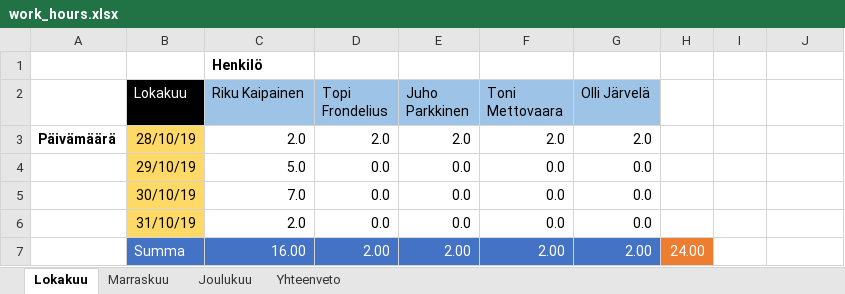
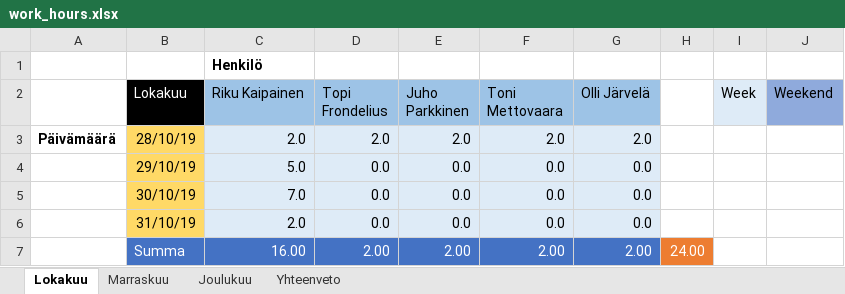
Before and after one commit to karhu12/AudioSamurai, an Excel workbook: work_hours.xlsx, sheet Lokakuu, drawn as a sheet; values as stored, in another font and other column widths than the file's, no borders; the diff names each change by its address in the sheet, - before the commit and + after, or states it on an @@ line.

```diff
--- a/work_hours.xlsx (sheet Lokakuu)
+++ b/work_hours.xlsx (sheet Lokakuu)
-I2: (empty)
+I2: Week
-I2 fill: none
+I2 fill: #DEEBF7
-J2: (empty)
+J2: Weekend
-J2 fill: none
+J2 fill: #8FAADC
-C3:G6 fill: none
+C3:G6 fill: #DEEBF7
```
Also changed, not shown: sheet Marraskuu, sheet Joulukuu, sheet Yhteenveto, formulas that keep their value, 2 other files.
